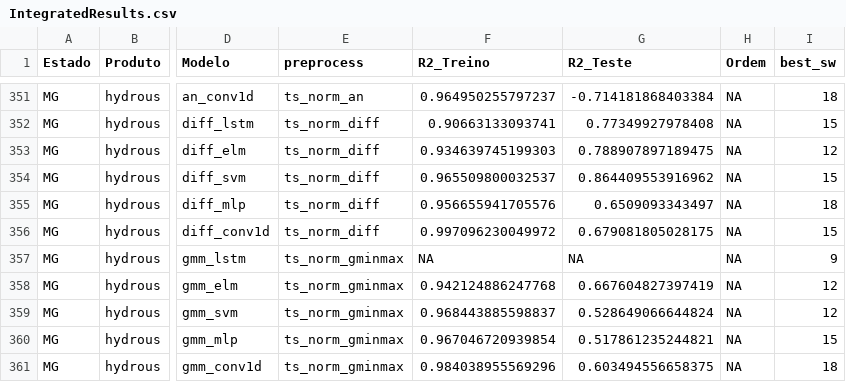
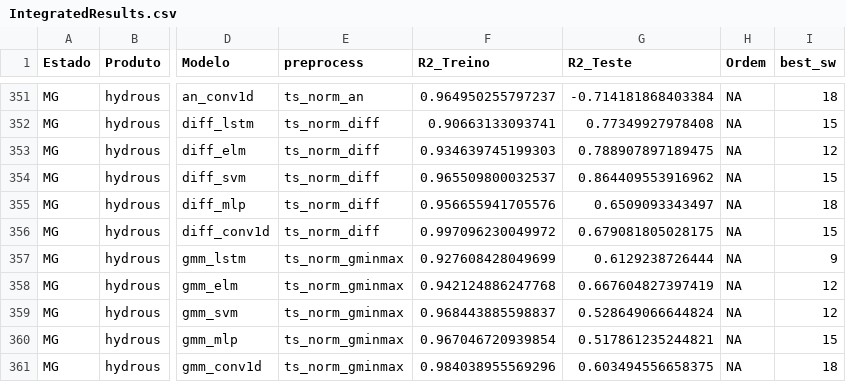
Before and after one commit to cefet-rj-dal/DAI2M, a CSV file: results/IntegratedResults.csv, drawn as a sheet; only a part is shown, gaps mark what is left out; the diff names each change by its address in the sheet, - before the commit and + after, or states it on an @@ line.

```diff
--- a/results/IntegratedResults.csv
+++ b/results/IntegratedResults.csv
-F357 (R2_Treino): NA
+F357 (R2_Treino): 0.927608428049699
-G357 (R2_Teste): NA
+G357 (R2_Teste): 0.6129238726444
```
Also changed, not shown: 3 other files.
